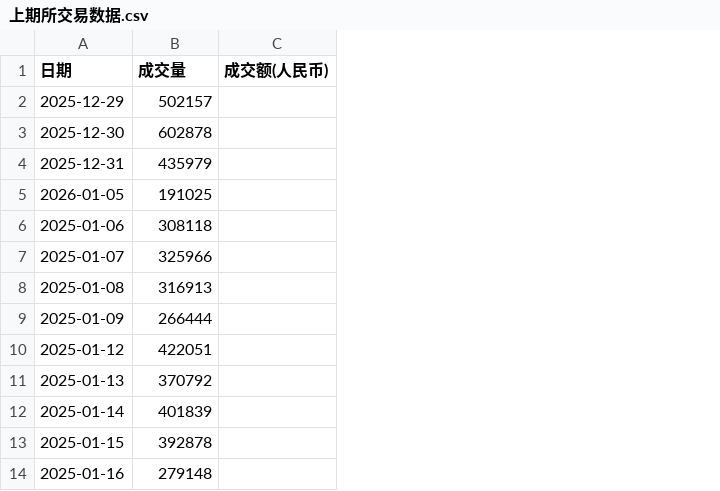
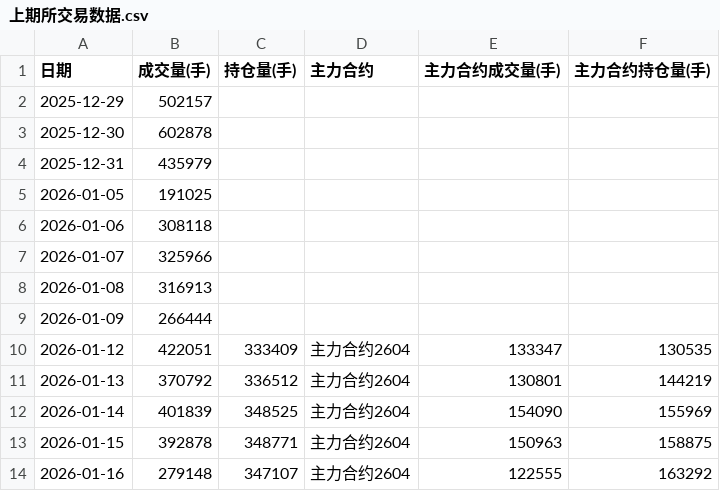
Before and after one commit to Jackdream/Finance-Topic, a CSV file: data/上期所交易数据.csv, drawn as a sheet; removed rows and columns are numbered as before the commit, all else as after; the diff names each change by its address in the sheet, - before the commit and + after, or states it on an @@ line.

```diff
--- a/data/上期所交易数据.csv
+++ b/data/上期所交易数据.csv
-column C (成交额(人民币)), empty
+column C (持仓量(手)), rows 10-14: 333409 | 336512 | 348525 | 348771 | 347107
+column D (主力合约), rows 10-14: all 主力合约2604
+column E (主力合约成交量(手)), rows 10-14: 133347 | 130801 | 154090 | 150963 | 122555
+column F (主力合约持仓量(手)), rows 10-14: 130535 | 144219 | 155969 | 158875 | 163292
-B1: 成交量
+B1: 成交量(手)
-A6 (日期): 2025-01-06
+A6 (日期): 2026-01-06
-A7 (日期): 2025-01-07
+A7 (日期): 2026-01-07
-A8 (日期): 2025-01-08
+A8 (日期): 2026-01-08
-A9 (日期): 2025-01-09
+A9 (日期): 2026-01-09
-A10 (日期): 2025-01-12
+A10 (日期): 2026-01-12
-A11 (日期): 2025-01-13
+A11 (日期): 2026-01-13
-A12 (日期): 2025-01-14
+A12 (日期): 2026-01-14
-A13 (日期): 2025-01-15
+A13 (日期): 2026-01-15
-A14 (日期): 2025-01-16
+A14 (日期): 2026-01-16
```
Also changed, not shown: data/COMEX黄金交易信息.csv, data/上海黄金交易所交易数据.csv, 6 other files.
